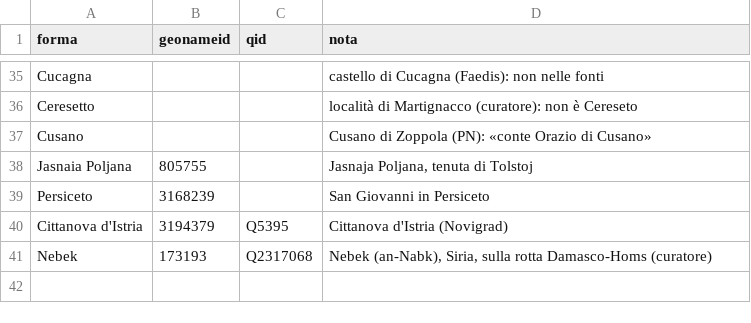
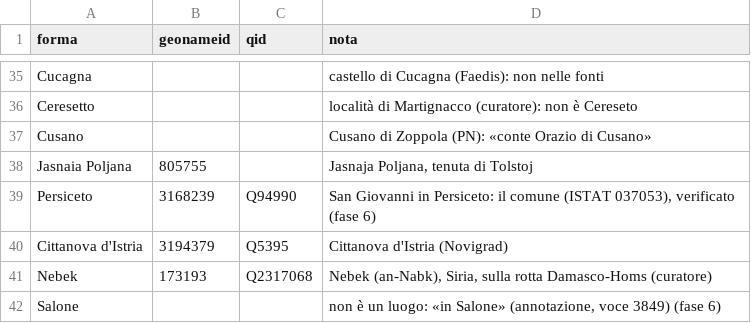
Before and after one commit to flowergreg/Inventario-Fondo-Principale, a TSV file: dati/liste/luoghi_collegamenti.tsv, drawn as a sheet; only a part is shown, gaps mark what is left out.

```diff
--- a/dati/liste/luoghi_collegamenti.tsv
+++ b/dati/liste/luoghi_collegamenti.tsv
@@ -38,4 +38,5 @@ Cusano			Cusano di Zoppola (PN): «conte Orazio di Cusano»
 Jasnaia Poljana	805755		Jasnaja Poljana, tenuta di Tolstoj
-Persiceto	3168239		San Giovanni in Persiceto
+Persiceto	3168239	Q94990	San Giovanni in Persiceto: il comune (ISTAT 037053), verificato (fase 6)
 Cittanova d'Istria	3194379	Q5395	Cittanova d'Istria (Novigrad)
 Nebek	173193	Q2317068	Nebek (an-Nabk), Siria, sulla rotta Damasco-Homs (curatore)
+Salone			non è un luogo: «in Salone» (annotazione, voce 3849) (fase 6)
```
Also changed, not shown: dati/liste/persone_curatore.tsv, dati/liste/varianti_curatore.tsv, 8 other files.
